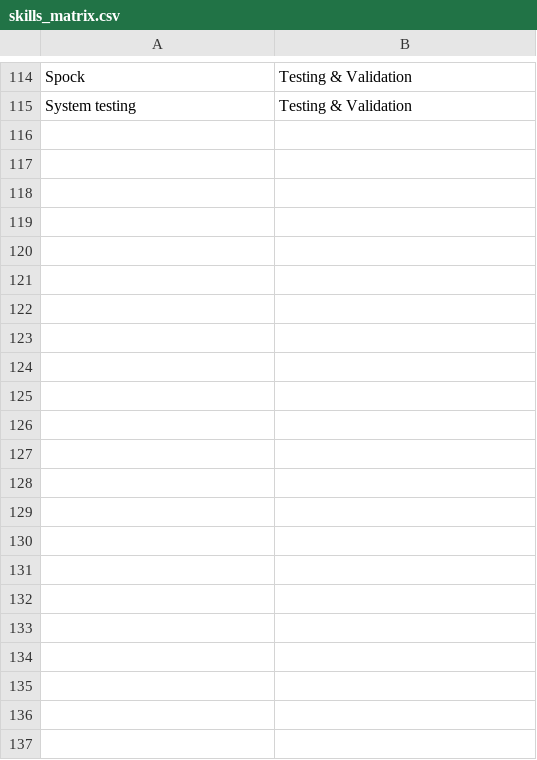
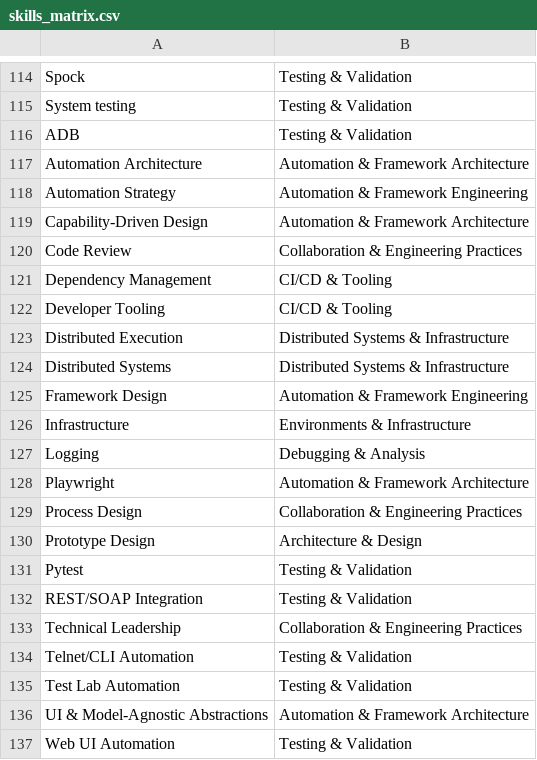
Before and after one commit to jsmithpkp21/resume-tuner, a CSV file: data/skills/skills_matrix.csv, drawn as a sheet; only a part is shown, gaps mark what is left out; the diff names each change by its address in the sheet, - before the commit and + after, or states it on an @@ line.

Commit message:
feat(data): define skill-category contract and seed master experience data

```diff
--- a/data/skills/skills_matrix.csv
+++ b/data/skills/skills_matrix.csv
+row 116: ADB | Testing & Validation
+row 117: Automation Architecture | Automation & Framework Architecture
+row 118: Automation Strategy | Automation & Framework Engineering
+row 119: Capability-Driven Design | Automation & Framework Architecture
+row 120: Code Review | Collaboration & Engineering Practices
+row 121: Dependency Management | CI/CD & Tooling
+row 122: Developer Tooling | CI/CD & Tooling
+row 123: Distributed Execution | Distributed Systems & Infrastructure
+row 124: Distributed Systems | Distributed Systems & Infrastructure
+row 125: Framework Design | Automation & Framework Engineering
+row 126: Infrastructure | Environments & Infrastructure
+row 127: Logging | Debugging & Analysis
+row 128: Playwright | Automation & Framework Architecture
+row 129: Process Design | Collaboration & Engineering Practices
+row 130: Prototype Design | Architecture & Design
+row 131: Pytest | Testing & Validation
+row 132: REST/SOAP Integration | Testing & Validation
+row 133: Technical Leadership | Collaboration & Engineering Practices
+row 134: Telnet/CLI Automation | Testing & Validation
+row 135: Test Lab Automation | Testing & Validation
+row 136: UI & Model-Agnostic Abstractions | Automation & Framework Architecture
+row 137: Web UI Automation | Testing & Validation
```
Also changed, not shown: 5 other files.
